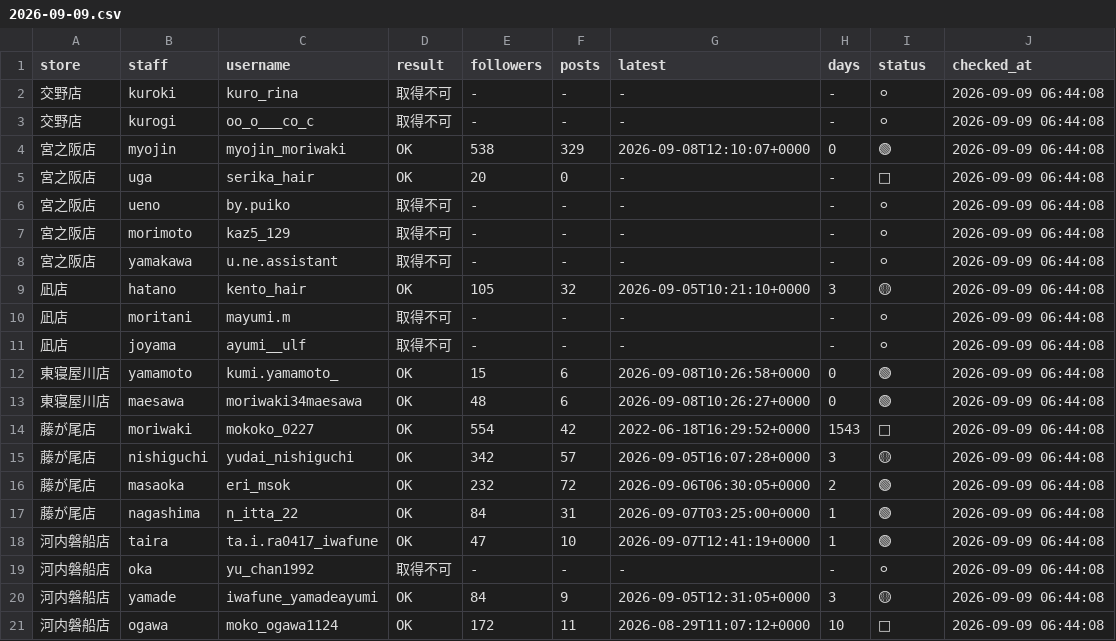
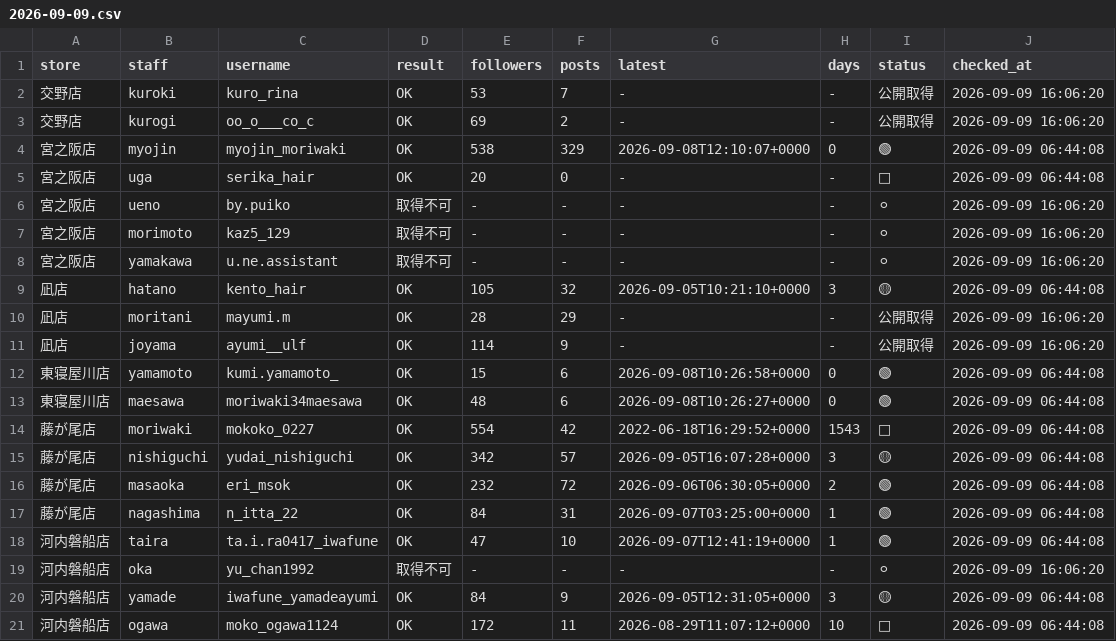
Before and after one commit to tatsuya20100530-cell/-MORIWAKI, a CSV file: instagram-daily-checker/data/2026-09-09.csv, drawn as a sheet.

Commit message:
Integrate public Instagram checks for 2026-09-09

```diff
--- a/instagram-daily-checker/data/2026-09-09.csv
+++ b/instagram-daily-checker/data/2026-09-09.csv
@@ -1,12 +1,12 @@
 store,staff,username,result,followers,posts,latest,days,status,checked_at
-交野店,kuroki,kuro_rina,取得不可,-,-,-,-,⚪,2026-09-09 06:44:08
-交野店,kurogi,oo_o___co_c,取得不可,-,-,-,-,⚪,2026-09-09 06:44:08
+交野店,kuroki,kuro_rina,OK,53,7,-,-,公開取得,2026-09-09 16:06:20
+交野店,kurogi,oo_o___co_c,OK,69,2,-,-,公開取得,2026-09-09 16:06:20
 宮之阪店,myojin,myojin_moriwaki,OK,538,329,2026-09-08T12:10:07+0000,0,🟢,2026-09-09 06:44:08
 宮之阪店,uga,serika_hair,OK,20,0,-,-,🔴,2026-09-09 06:44:08
-宮之阪店,ueno,by.puiko,取得不可,-,-,-,-,⚪,2026-09-09 06:44:08
-宮之阪店,morimoto,kaz5_129,取得不可,-,-,-,-,⚪,2026-09-09 06:44:08
-宮之阪店,yamakawa,u.ne.assistant,取得不可,-,-,-,-,⚪,2026-09-09 06:44:08
+宮之阪店,ueno,by.puiko,取得不可,-,-,-,-,⚪,2026-09-09 16:06:20
+宮之阪店,morimoto,kaz5_129,取得不可,-,-,-,-,⚪,2026-09-09 16:06:20
+宮之阪店,yamakawa,u.ne.assistant,取得不可,-,-,-,-,⚪,2026-09-09 16:06:20
 凪店,hatano,kento_hair,OK,105,32,2026-09-05T10:21:10+0000,3,🟡,2026-09-09 06:44:08
-凪店,moritani,mayumi.m,取得不可,-,-,-,-,⚪,2026-09-09 06:44:08
-凪店,joyama,ayumi__ulf,取得不可,-,-,-,-,⚪,2026-09-09 06:44:08
+凪店,moritani,mayumi.m,OK,28,29,-,-,公開取得,2026-09-09 16:06:20
+凪店,joyama,ayumi__ulf,OK,114,9,-,-,公開取得,2026-09-09 16:06:20
 東寝屋川店,yamamoto,kumi.yamamoto_,OK,15,6,2026-09-08T10:26:58+0000,0,🟢,2026-09-09 06:44:08
@@ -18,3 +18,3 @@ store,staff,username,result,followers,posts,latest,days,status,checked_at
 河内磐船店,taira,ta.i.ra0417_iwafune,OK,47,10,2026-09-07T12:41:19+0000,1,🟢,2026-09-09 06:44:08
-河内磐船店,oka,yu_chan1992,取得不可,-,-,-,-,⚪,2026-09-09 06:44:08
+河内磐船店,oka,yu_chan1992,取得不可,-,-,-,-,⚪,2026-09-09 16:06:20
 河内磐船店,yamade,iwafune_yamadeayumi,OK,84,9,2026-09-05T12:31:05+0000,3,🟡,2026-09-09 06:44:08
```
